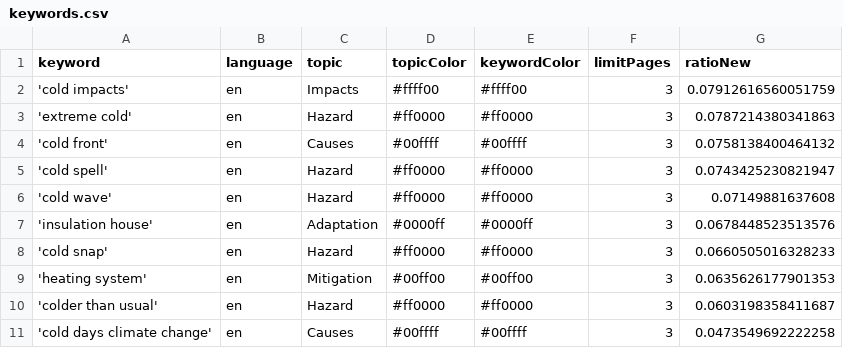
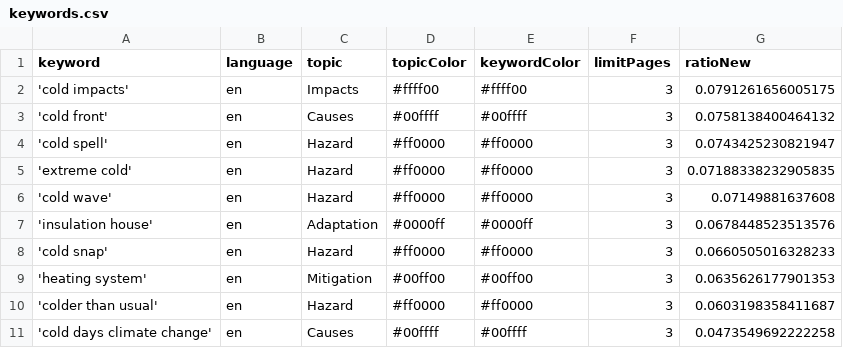
Before and after one commit to JW-news/ColdIsComing, a CSV file: keywords.csv, drawn as a sheet.

Commit message:
Commit from GitHub Actions (harvest:0.0)

```diff
--- a/keywords.csv
+++ b/keywords.csv
@@ -1,6 +1,6 @@
 keyword,language,topic,topicColor,keywordColor,limitPages,ratioNew
-'cold impacts',en,Impacts,#ffff00,#ffff00,3,0.07912616560051759
-'extreme cold',en,Hazard,#ff0000,#ff0000,3,0.0787214380341863
+'cold impacts',en,Impacts,#ffff00,#ffff00,3,0.0791261656005175
 'cold front',en,Causes,#00ffff,#00ffff,3,0.0758138400464132
 'cold spell',en,Hazard,#ff0000,#ff0000,3,0.0743425230821947
+'extreme cold',en,Hazard,#ff0000,#ff0000,3,0.07188338232905835
 'cold wave',en,Hazard,#ff0000,#ff0000,3,0.07149881637608
```
